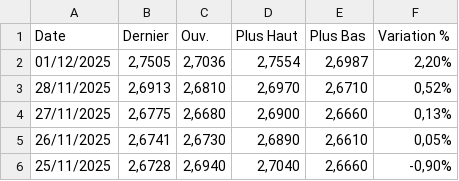
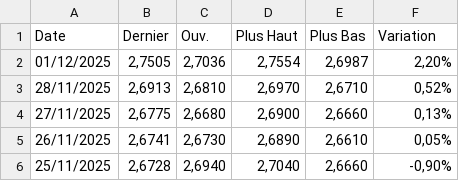
Before and after one commit to elyanrgn/Nowcasting_ENSAE, a CSV file: Rendement de l'Obligation Allemagne 10 ans - Données Historiques.csv, drawn as a sheet; only a part is shown.

Commit message:
Ajout des datasets des obligations

```diff
--- a/Rendement de l'Obligation Allemagne 10 ans - Données Historiques.csv
+++ b/Rendement de l'Obligation Allemagne 10 ans - Données Historiques.csv
@@ -1,2 +1,2 @@
-"Date","Dernier","Ouv."," Plus Haut","Plus Bas","Variation %"
+"Date","Dernier","Ouv."," Plus Haut","Plus Bas","Variation"
 "01/12/2025","2,7505","2,7036","2,7554","2,6987","2,20%"
```
Also changed, not shown: Rendement de l'Obligation France 10 ans - Données Historiques (1).csv.
